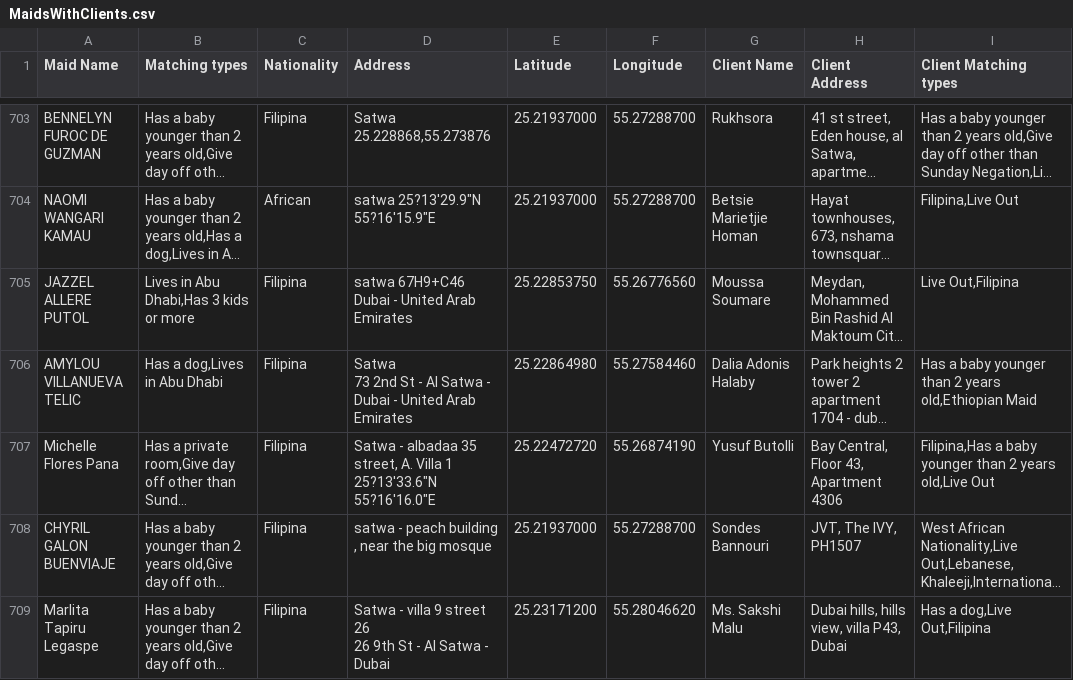
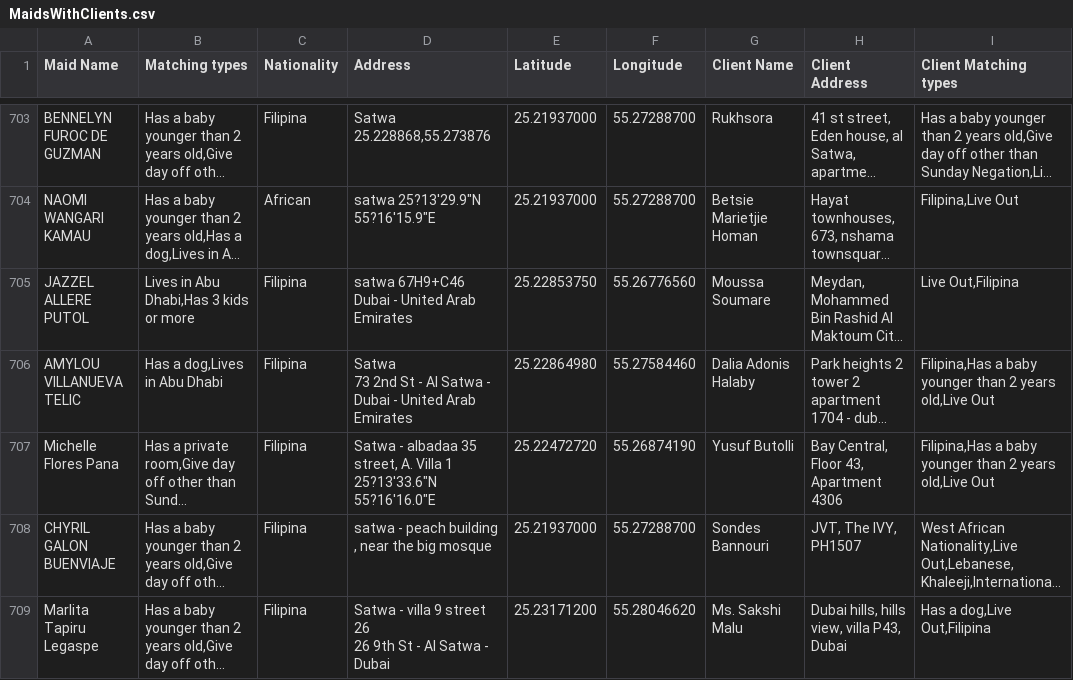
Before and after one commit to charbelchdid/map, a CSV file: MaidsWithClients.csv, drawn as a sheet; only a part is shown, gaps mark what is left out; long unchanged cells end in …; the diff covers the shown part only; the diff names each change by its address in the sheet, - before the commit and + after, or states it on an @@ line.

Commit message:
Update MaidsWithClients.csv - 2025-11-10T07:11:07.801Z

```diff
--- a/MaidsWithClients.csv
+++ b/MaidsWithClients.csv
-I706 (Client Matching types): Has a baby younger than 2 years old,Ethiopian Maid
+I706 (Client Matching types): Filipina,Has a baby younger than 2 years old,Live Out
```
Also changed, not shown: 2 added rows, 4 removed rows and 1 edited cell elsewhere in this file.
